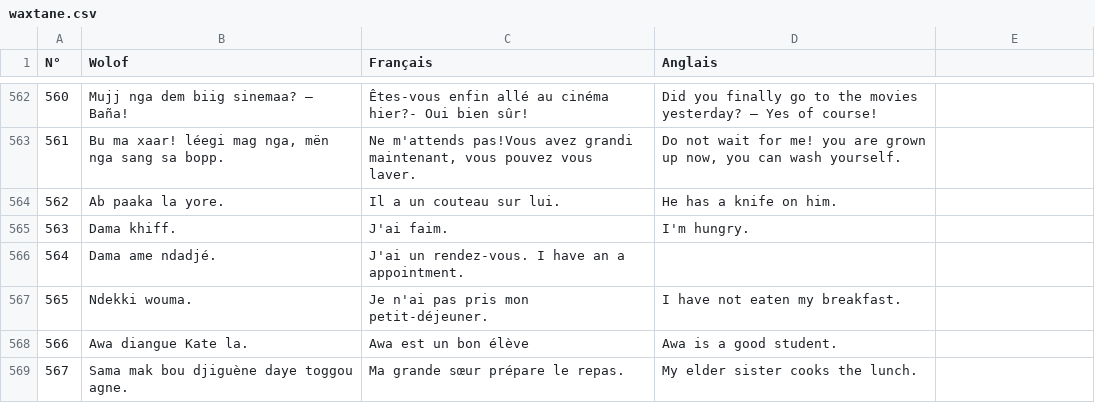
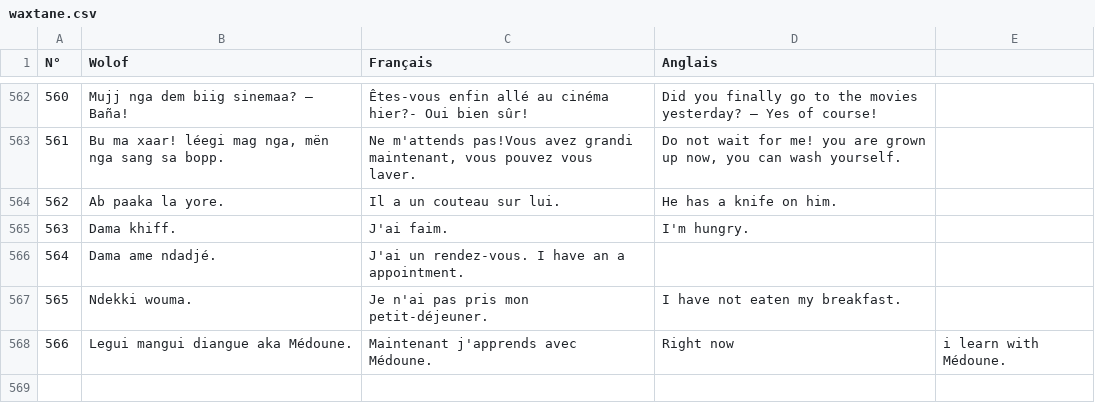
Before and after one commit to MedouneSGB/Waxtane, a CSV file: data/waxtane.csv, drawn as a sheet; only a part is shown, gaps mark what is left out; removed rows and columns are numbered as before the commit, all else as after; the diff names each change by its address in the sheet, - before the commit and + after, or states it on an @@ line.

Commit message:
1 ligne ajoutée

```diff
--- a/data/waxtane.csv
+++ b/data/waxtane.csv
-row 568: 566 | Awa diangue Kate la. | Awa est un bon élève | Awa is a good student.
-row 569: 567 | Sama mak bou djiguène daye toggou agne. | Ma grande sœur prépare le repas. | My elder sister cooks the lunch.
+row 568: 566 | Legui mangui diangue aka Médoune. | Maintenant j'apprends avec Médoune. | Right now | i learn with Médoune.
```
